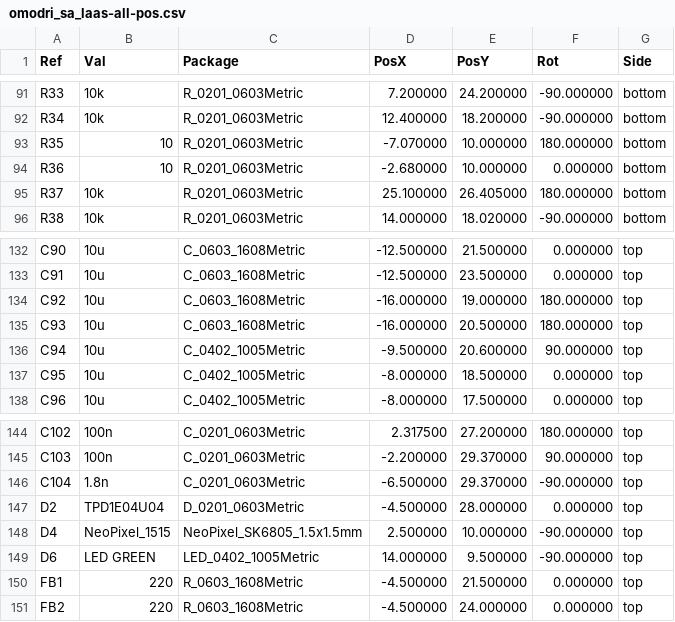
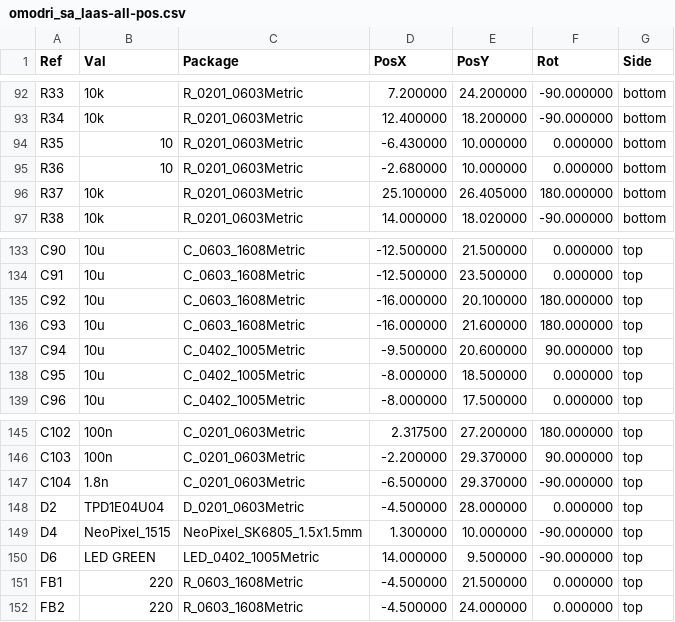
Before and after one commit to open-dynamic-robot-initiative/open-motor-driver-initiative, a CSV file: hardware/udriver3_sa/Fab/gerber/omodri_sa_laas-all-pos.csv, drawn as a sheet; only a part is shown, gaps mark what is left out; the diff covers the shown part only.

```diff
--- a/hardware/udriver3_sa/Fab/gerber/omodri_sa_laas-all-pos.csv
+++ b/hardware/udriver3_sa/Fab/gerber/omodri_sa_laas-all-pos.csv
@@ -92,3 +93,3 @@ Ref,Val,Package,PosX,PosY,Rot,Side
 "R34","10k","R_0201_0603Metric",12.400000,18.200000,-90.000000,bottom
-"R35","10","R_0201_0603Metric",-7.070000,10.000000,180.000000,bottom
+"R35","10","R_0201_0603Metric",-6.430000,10.000000,0.000000,bottom
 "R36","10","R_0201_0603Metric",-2.680000,10.000000,0.000000,bottom
@@ -133,4 +134,4 @@ Ref,Val,Package,PosX,PosY,Rot,Side
 "C91","10u","C_0603_1608Metric",-12.500000,23.500000,0.000000,top
-"C92","10u","C_0603_1608Metric",-16.000000,19.000000,180.000000,top
-"C93","10u","C_0603_1608Metric",-16.000000,20.500000,180.000000,top
+"C92","10u","C_0603_1608Metric",-16.000000,20.100000,180.000000,top
+"C93","10u","C_0603_1608Metric",-16.000000,21.600000,180.000000,top
 "C94","10u","C_0402_1005Metric",-9.500000,20.600000,90.000000,top
@@ -147,3 +148,3 @@ Ref,Val,Package,PosX,PosY,Rot,Side
 "D2","TPD1E04U04","D_0201_0603Metric",-4.500000,28.000000,0.000000,top
-"D4","NeoPixel_1515","NeoPixel_SK6805_1.5x1.5mm",2.500000,10.000000,-90.000000,top
+"D4","NeoPixel_1515","NeoPixel_SK6805_1.5x1.5mm",1.300000,10.000000,-90.000000,top
 "D6","LED GREEN","LED_0402_1005Metric",14.000000,9.500000,-90.000000,top
```
Also changed, not shown: 1 added row and 19 edited cells elsewhere in this file, 25 other files.
